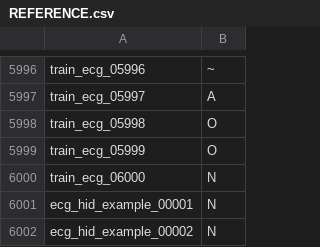
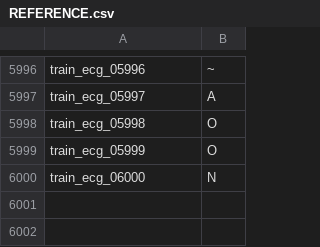
Before and after one commit to loewe2/die-sonderposten, a CSV file: training/REFERENCE.csv, drawn as a sheet; only a part is shown, gaps mark what is left out; the diff names each change by its address in the sheet, - before the commit and + after, or states it on an @@ line.

Commit message:
Trennung Training + Testdaten

```diff
--- a/training/REFERENCE.csv
+++ b/training/REFERENCE.csv
-row 6001: ecg_hid_example_00001 | N
-row 6002: ecg_hid_example_00002 | N
```
Also changed, not shown: 3 other files.
